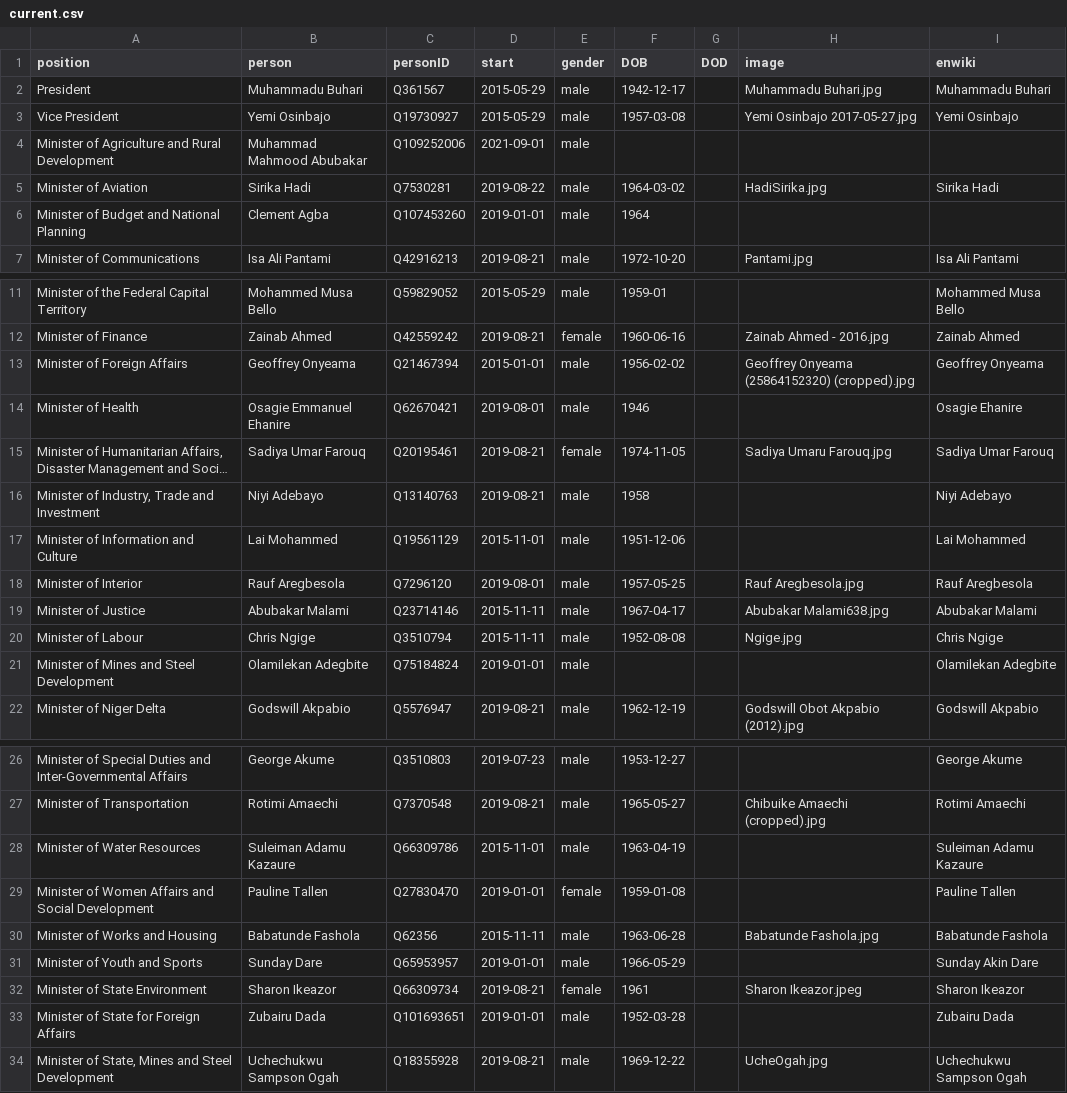
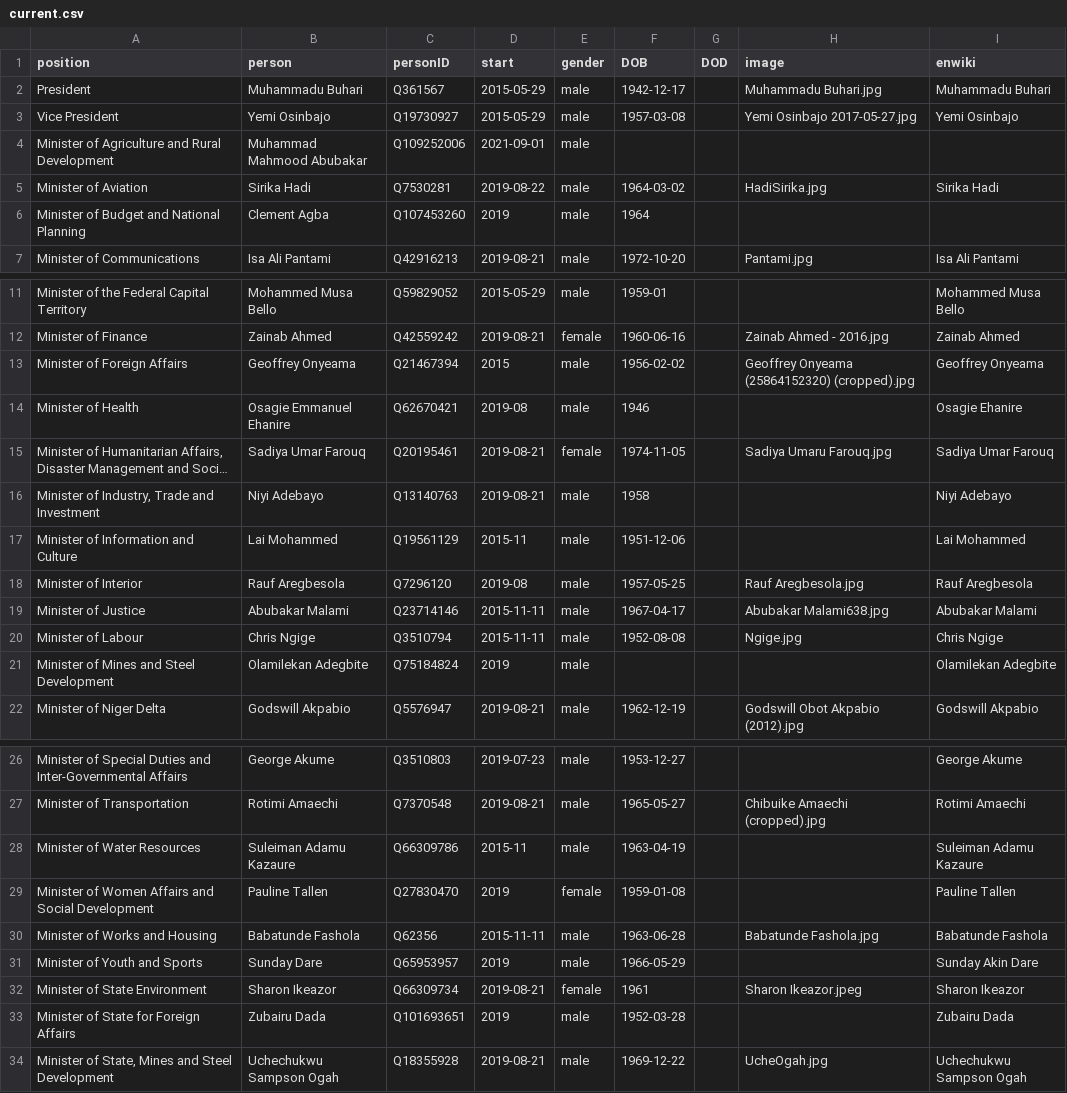
Before and after one commit to every-politician-scrapers/nigeria, a CSV file: html/current.csv, drawn as a sheet; only a part is shown, gaps mark what is left out; long unchanged cells end in …; the diff names each change by its address in the sheet, - before the commit and + after, or states it on an @@ line.

Commit message:
HTML update

```diff
--- a/html/current.csv
+++ b/html/current.csv
-D6 (start): 2019-01-01
+D6 (start): 2019
-D13 (start): 2015-01-01
+D13 (start): 2015
-D14 (start): 2019-08-01
+D14 (start): 2019-08
-D17 (start): 2015-11-01
+D17 (start): 2015-11
-D18 (start): 2019-08-01
+D18 (start): 2019-08
-D21 (start): 2019-01-01
+D21 (start): 2019
-D28 (start): 2015-11-01
+D28 (start): 2015-11
-D29 (start): 2019-01-01
+D29 (start): 2019
-D31 (start): 2019-01-01
+D31 (start): 2019
-D33 (start): 2019-01-01
+D33 (start): 2019
```
